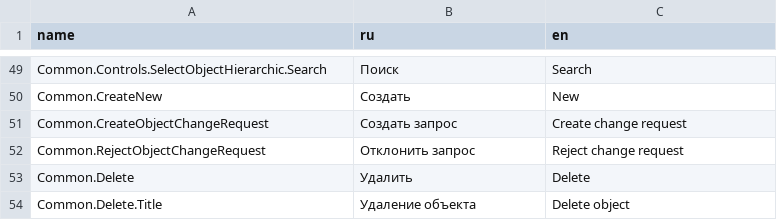
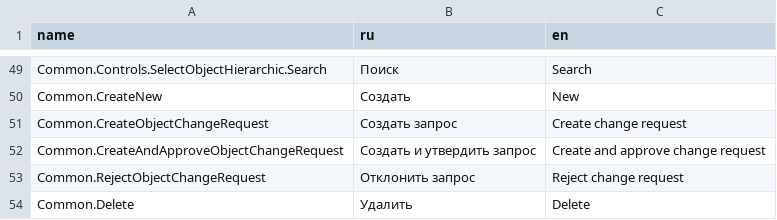
Before and after one commit to TangoCS/TangoCS, a CSV file: Tango.Client.Js/wwwroot/data/res/common.csv, drawn as a sheet; only a part is shown, gaps mark what is left out; the shorter side is filled out with more unchanged rows; the diff names each change by its address in the sheet, - before the commit and + after, or states it on an @@ line.

Commit message:
CreateAndApproveObjectChangeRequest

```diff
--- a/Tango.Client.Js/wwwroot/data/res/common.csv
+++ b/Tango.Client.Js/wwwroot/data/res/common.csv
+row 52: Common.CreateAndApproveObjectChangeRequest | Создать и утвердить запрос | Create and approve change request
```
Also changed, not shown: 1 other file.
